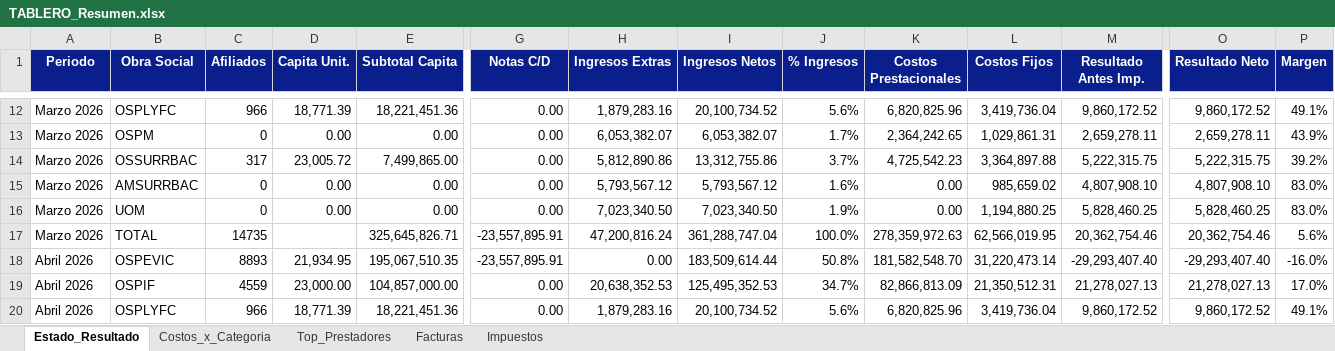
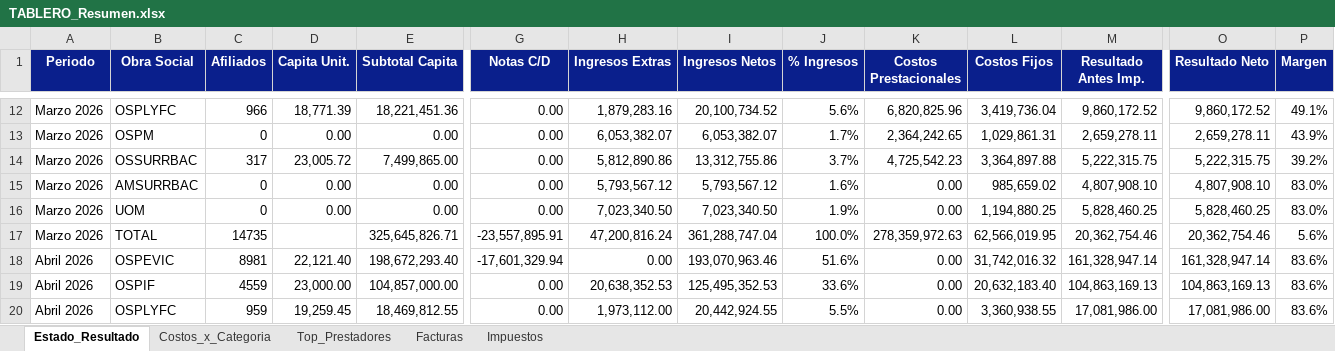
Before and after one commit to francolunaklick-web/GRIFFTABLEROS, an Excel workbook: estado_resultado/TABLERO_Resumen.xlsx, sheet Estado_Resultado, drawn as a sheet; only a part is shown, gaps mark what is left out; values as stored, in another font and other column widths than the file's, no borders; the diff covers the shown part only; the diff names each change by its address in the sheet, - before the commit and + after, or states it on an @@ line.

```diff
--- a/estado_resultado/TABLERO_Resumen.xlsx (sheet Estado_Resultado)
+++ b/estado_resultado/TABLERO_Resumen.xlsx (sheet Estado_Resultado)
-C18 (Afiliados): 8893
+C18 (Afiliados): 8981
-D18 (Capita Unit.): 21,934.95
+D18 (Capita Unit.): 22,121.40
-E18 (Subtotal Capita): 195,067,510.35
+E18 (Subtotal Capita): 198,672,293.40
-G18 (Notas C/D): -23,557,895.91
+G18 (Notas C/D): -17,601,329.94
-I18 (Ingresos Netos): 183,509,614.44
+I18 (Ingresos Netos): 193,070,963.46
-J18 (% Ingresos): 50.8%
+J18 (% Ingresos): 51.6%
-K18 (Costos Prestacionales): 181,582,548.70
+K18 (Costos Prestacionales): 0.00
-L18 (Costos Fijos): 31,220,473.14
+L18 (Costos Fijos): 31,742,016.32
-M18 (Resultado Antes Imp.): -29,293,407.40
+M18 (Resultado Antes Imp.): 161,328,947.14
-O18 (Resultado Neto): -29,293,407.40
+O18 (Resultado Neto): 161,328,947.14
-P18 (Margen): -16.0%
+P18 (Margen): 83.6%
-J19 (% Ingresos): 34.7%
+J19 (% Ingresos): 33.6%
-K19 (Costos Prestacionales): 82,866,813.09
+K19 (Costos Prestacionales): 0.00
-L19 (Costos Fijos): 21,350,512.31
+L19 (Costos Fijos): 20,632,183.40
-M19 (Resultado Antes Imp.): 21,278,027.13
+M19 (Resultado Antes Imp.): 104,863,169.13
-O19 (Resultado Neto): 21,278,027.13
+O19 (Resultado Neto): 104,863,169.13
-P19 (Margen): 17.0%
+P19 (Margen): 83.6%
-C20 (Afiliados): 966
+C20 (Afiliados): 959
-D20 (Capita Unit.): 18,771.39
+D20 (Capita Unit.): 19,259.45
-E20 (Subtotal Capita): 18,221,451.36
+E20 (Subtotal Capita): 18,469,812.55
-H20 (Ingresos Extras): 1,879,283.16
+H20 (Ingresos Extras): 1,973,112.00
-I20 (Ingresos Netos): 20,100,734.52
+I20 (Ingresos Netos): 20,442,924.55
-J20 (% Ingresos): 5.6%
+J20 (% Ingresos): 5.5%
-K20 (Costos Prestacionales): 6,820,825.96
+K20 (Costos Prestacionales): 0.00
-L20 (Costos Fijos): 3,419,736.04
+L20 (Costos Fijos): 3,360,938.55
-M20 (Resultado Antes Imp.): 9,860,172.52
+M20 (Resultado Antes Imp.): 17,081,986.00
-O20 (Resultado Neto): 9,860,172.52
+O20 (Resultado Neto): 17,081,986.00
-P20 (Margen): 49.1%
+P20 (Margen): 83.6%
```
Also changed, not shown: 8 added rows and 38 edited cells elsewhere in this sheet, sheet Facturas, sheet Top_Prestadores, sheet Costos_x_Categoria, sheet Impuestos, cuentas_a_pagar/TABLERO_Resumen.xlsx, flujo_bancario/TABLERO_Resumen.xlsx, 11 other files.
